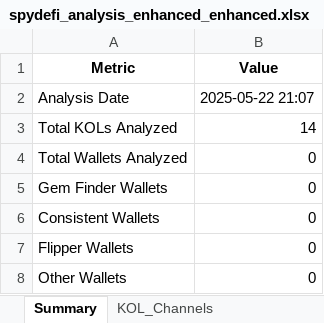
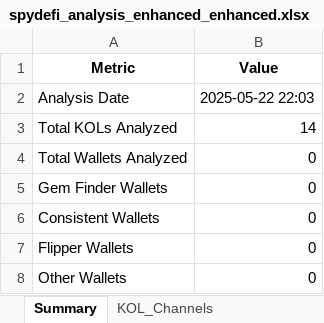
Before and after one commit to belongpy/phoenix-project, an Excel workbook: outputs/spydefi_analysis_enhanced_enhanced.xlsx, sheet Summary, drawn as a sheet; values as stored, in another font and other column widths than the file's, no borders; the diff names each change by its address in the sheet, - before the commit and + after, or states it on an @@ line.

```diff
--- a/outputs/spydefi_analysis_enhanced_enhanced.xlsx (sheet Summary)
+++ b/outputs/spydefi_analysis_enhanced_enhanced.xlsx (sheet Summary)
-B2 (Value): 2025-05-22 21:07
+B2 (Value): 2025-05-22 22:03
```
Also changed, not shown: sheet KOL_Channels, sheet Quick_Extract, 7 other files.
